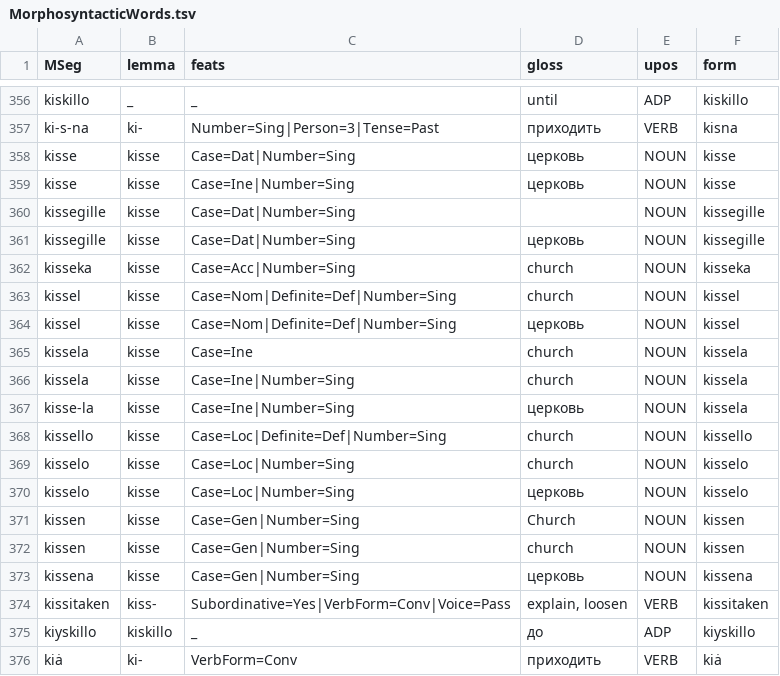
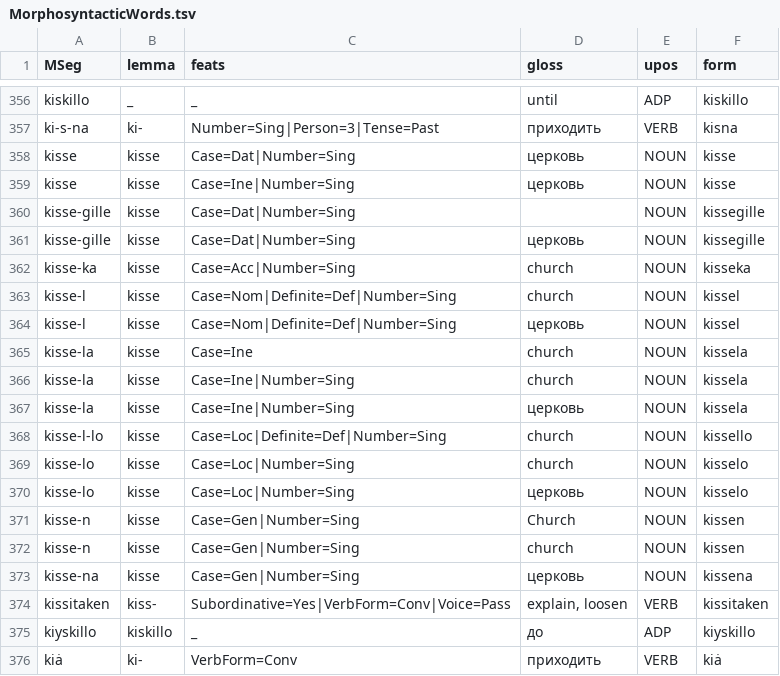
Before and after one commit to Innokentii-Smirnov/OldNubianUDTreebank, a TSV file: MorphosyntacticWords.tsv, drawn as a sheet; only a part is shown, gaps mark what is left out.

```diff
--- a/MorphosyntacticWords.tsv
+++ b/MorphosyntacticWords.tsv
@@ -359,16 +359,16 @@ kisse	kisse	Case=Dat|Number=Sing	церковь	NOUN	kisse
 kisse	kisse	Case=Ine|Number=Sing	церковь	NOUN	kisse
-kissegille	kisse	Case=Dat|Number=Sing		NOUN	kissegille
-kissegille	kisse	Case=Dat|Number=Sing	церковь	NOUN	kissegille
-kisseka	kisse	Case=Acc|Number=Sing	church	NOUN	kisseka
-kissel	kisse	Case=Nom|Definite=Def|Number=Sing	church	NOUN	kissel
-kissel	kisse	Case=Nom|Definite=Def|Number=Sing	церковь	NOUN	kissel
-kissela	kisse	Case=Ine	church	NOUN	kissela
-kissela	kisse	Case=Ine|Number=Sing	church	NOUN	kissela
+kisse-gille	kisse	Case=Dat|Number=Sing		NOUN	kissegille
+kisse-gille	kisse	Case=Dat|Number=Sing	церковь	NOUN	kissegille
+kisse-ka	kisse	Case=Acc|Number=Sing	church	NOUN	kisseka
+kisse-l	kisse	Case=Nom|Definite=Def|Number=Sing	church	NOUN	kissel
+kisse-l	kisse	Case=Nom|Definite=Def|Number=Sing	церковь	NOUN	kissel
+kisse-la	kisse	Case=Ine	church	NOUN	kissela
+kisse-la	kisse	Case=Ine|Number=Sing	church	NOUN	kissela
 kisse-la	kisse	Case=Ine|Number=Sing	церковь	NOUN	kissela
-kissello	kisse	Case=Loc|Definite=Def|Number=Sing	church	NOUN	kissello
-kisselo	kisse	Case=Loc|Number=Sing	church	NOUN	kisselo
-kisselo	kisse	Case=Loc|Number=Sing	церковь	NOUN	kisselo
-kissen	kisse	Case=Gen|Number=Sing	Church	NOUN	kissen
-kissen	kisse	Case=Gen|Number=Sing	church	NOUN	kissen
-kissena	kisse	Case=Gen|Number=Sing	церковь	NOUN	kissena
+kisse-l-lo	kisse	Case=Loc|Definite=Def|Number=Sing	church	NOUN	kissello
+kisse-lo	kisse	Case=Loc|Number=Sing	church	NOUN	kisselo
+kisse-lo	kisse	Case=Loc|Number=Sing	церковь	NOUN	kisselo
+kisse-n	kisse	Case=Gen|Number=Sing	Church	NOUN	kissen
+kisse-n	kisse	Case=Gen|Number=Sing	church	NOUN	kissen
+kisse-na	kisse	Case=Gen|Number=Sing	церковь	NOUN	kissena
 kissitaken	kiss-	Subordinative=Yes|VerbForm=Conv|Voice=Pass	explain, loosen	VERB	kissitaken
```
Also changed, not shown: 1 other file.
